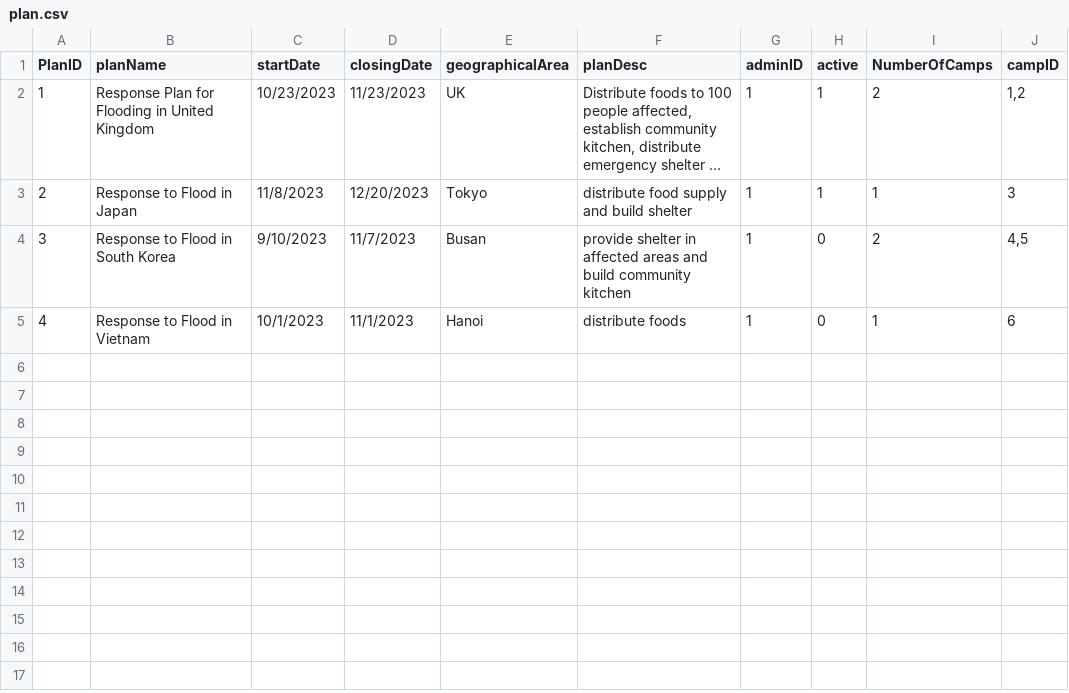
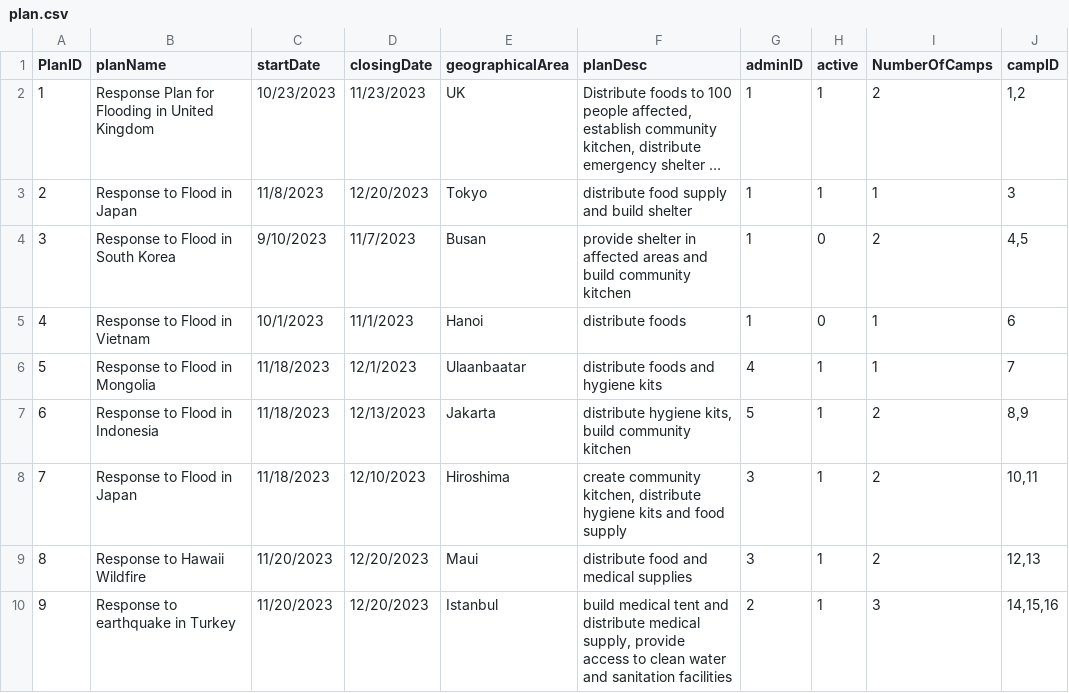
Before and after one commit to Alimauroraa/intro_programming_cw, a CSV file: project into prog/plan.csv, drawn as a sheet; long unchanged cells end in ….

Commit message:
Add home page, admin home frame, create plan frame, modify admin login frame and display plan frame

```diff
--- a/project into prog/plan.csv
+++ b/project into prog/plan.csv
@@ -5 +5,11 @@ PlanID,planName,startDate,closingDate,geographicalArea,planDesc,adminID,active,N
 4,Response to Flood in Vietnam,10/1/2023,11/1/2023,Hanoi,distribute foods,1,0,1,6
+5,Response to Flood in Mongolia,11/18/2023,12/1/2023,Ulaanbaatar,"distribute foods and hygiene kits
+",4,1,1,7
+6,Response to Flood in Indonesia,11/18/2023,12/13/2023,Jakarta,"distribute hygiene kits, build community kitchen
+",5,1,2,"8,9"
+7,Response to Flood in Japan,11/18/2023,12/10/2023,Hiroshima,"create community kitchen, distribute hygiene kits and food supply
+",3,1,2,"10,11"
+8,Response to Hawaii Wildfire,11/20/2023,12/20/2023,Maui,"distribute food and medical supplies
+",3,1,2,"12,13"
+9,Response to earthquake in Turkey,11/20/2023,12/20/2023,Istanbul,"build medical tent and distribute medical supply, provide access to clean water and sanitation facilities
+",2,1,3,"14,15,16"
```
Also changed, not shown: 12 other files.
